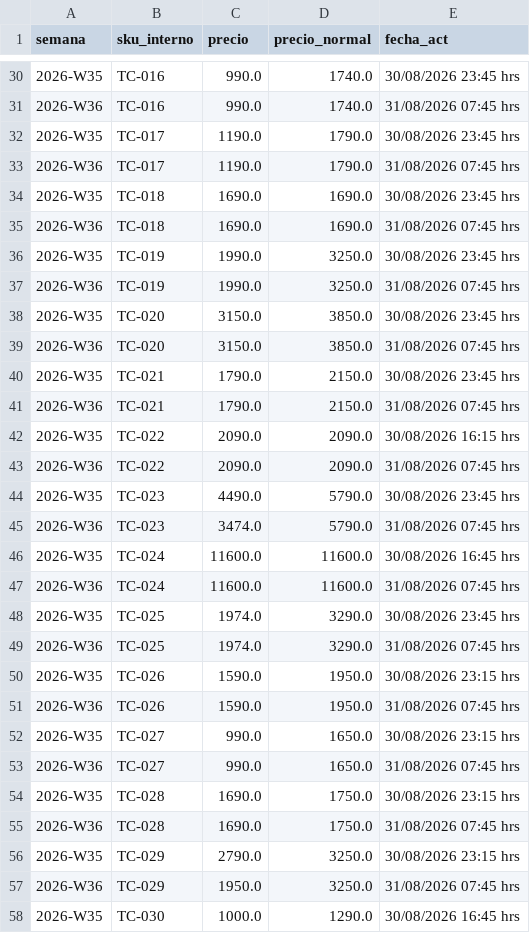
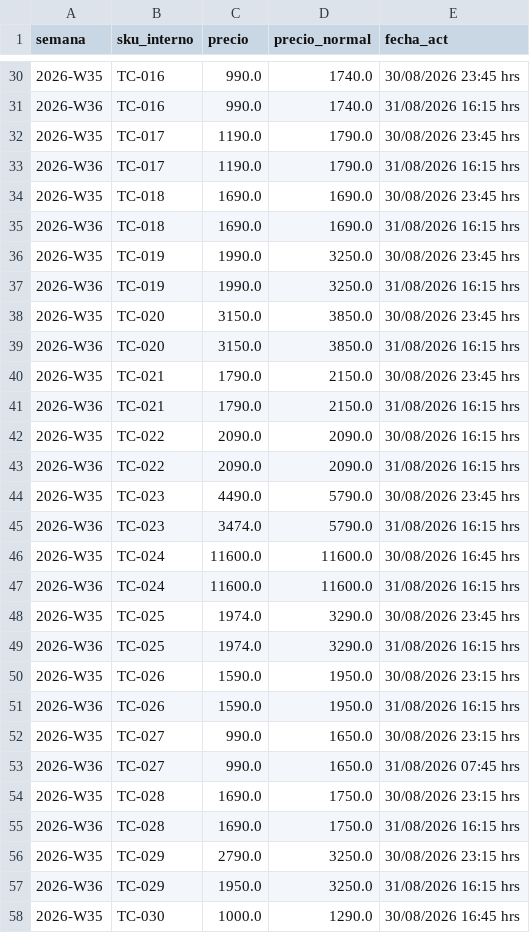
Before and after one commit to diazjoaquin33-gif/monitor-precios-dipisa, a CSV file: historial_precios.csv, drawn as a sheet; only a part is shown, gaps mark what is left out; the diff covers the shown part only.

```diff
--- a/historial_precios.csv
+++ b/historial_precios.csv
@@ -30,23 +30,23 @@ semana,sku_interno,precio,precio_normal,fecha_act
 2026-W35,TC-016,990.0,1740.0,30/08/2026 23:45 hrs
-2026-W36,TC-016,990.0,1740.0,31/08/2026 07:45 hrs
+2026-W36,TC-016,990.0,1740.0,31/08/2026 16:15 hrs
 2026-W35,TC-017,1190.0,1790.0,30/08/2026 23:45 hrs
-2026-W36,TC-017,1190.0,1790.0,31/08/2026 07:45 hrs
+2026-W36,TC-017,1190.0,1790.0,31/08/2026 16:15 hrs
 2026-W35,TC-018,1690.0,1690.0,30/08/2026 23:45 hrs
-2026-W36,TC-018,1690.0,1690.0,31/08/2026 07:45 hrs
+2026-W36,TC-018,1690.0,1690.0,31/08/2026 16:15 hrs
 2026-W35,TC-019,1990.0,3250.0,30/08/2026 23:45 hrs
-2026-W36,TC-019,1990.0,3250.0,31/08/2026 07:45 hrs
+2026-W36,TC-019,1990.0,3250.0,31/08/2026 16:15 hrs
 2026-W35,TC-020,3150.0,3850.0,30/08/2026 23:45 hrs
-2026-W36,TC-020,3150.0,3850.0,31/08/2026 07:45 hrs
+2026-W36,TC-020,3150.0,3850.0,31/08/2026 16:15 hrs
 2026-W35,TC-021,1790.0,2150.0,30/08/2026 23:45 hrs
-2026-W36,TC-021,1790.0,2150.0,31/08/2026 07:45 hrs
+2026-W36,TC-021,1790.0,2150.0,31/08/2026 16:15 hrs
 2026-W35,TC-022,2090.0,2090.0,30/08/2026 16:15 hrs
-2026-W36,TC-022,2090.0,2090.0,31/08/2026 07:45 hrs
+2026-W36,TC-022,2090.0,2090.0,31/08/2026 16:15 hrs
 2026-W35,TC-023,4490.0,5790.0,30/08/2026 23:45 hrs
-2026-W36,TC-023,3474.0,5790.0,31/08/2026 07:45 hrs
+2026-W36,TC-023,3474.0,5790.0,31/08/2026 16:15 hrs
 2026-W35,TC-024,11600.0,11600.0,30/08/2026 16:45 hrs
-2026-W36,TC-024,11600.0,11600.0,31/08/2026 07:45 hrs
+2026-W36,TC-024,11600.0,11600.0,31/08/2026 16:15 hrs
 2026-W35,TC-025,1974.0,3290.0,30/08/2026 23:45 hrs
-2026-W36,TC-025,1974.0,3290.0,31/08/2026 07:45 hrs
+2026-W36,TC-025,1974.0,3290.0,31/08/2026 16:15 hrs
 2026-W35,TC-026,1590.0,1950.0,30/08/2026 23:15 hrs
-2026-W36,TC-026,1590.0,1950.0,31/08/2026 07:45 hrs
+2026-W36,TC-026,1590.0,1950.0,31/08/2026 16:15 hrs
 2026-W35,TC-027,990.0,1650.0,30/08/2026 23:15 hrs
@@ -54,5 +54,5 @@ semana,sku_interno,precio,precio_normal,fecha_act
 2026-W35,TC-028,1690.0,1750.0,30/08/2026 23:15 hrs
-2026-W36,TC-028,1690.0,1750.0,31/08/2026 07:45 hrs
+2026-W36,TC-028,1690.0,1750.0,31/08/2026 16:15 hrs
 2026-W35,TC-029,2790.0,3250.0,30/08/2026 23:15 hrs
-2026-W36,TC-029,1950.0,3250.0,31/08/2026 07:45 hrs
+2026-W36,TC-029,1950.0,3250.0,31/08/2026 16:15 hrs
 2026-W35,TC-030,1000.0,1290.0,30/08/2026 16:45 hrs
```
Also changed, not shown: 155 edited cells elsewhere in this file, 2 other files.
